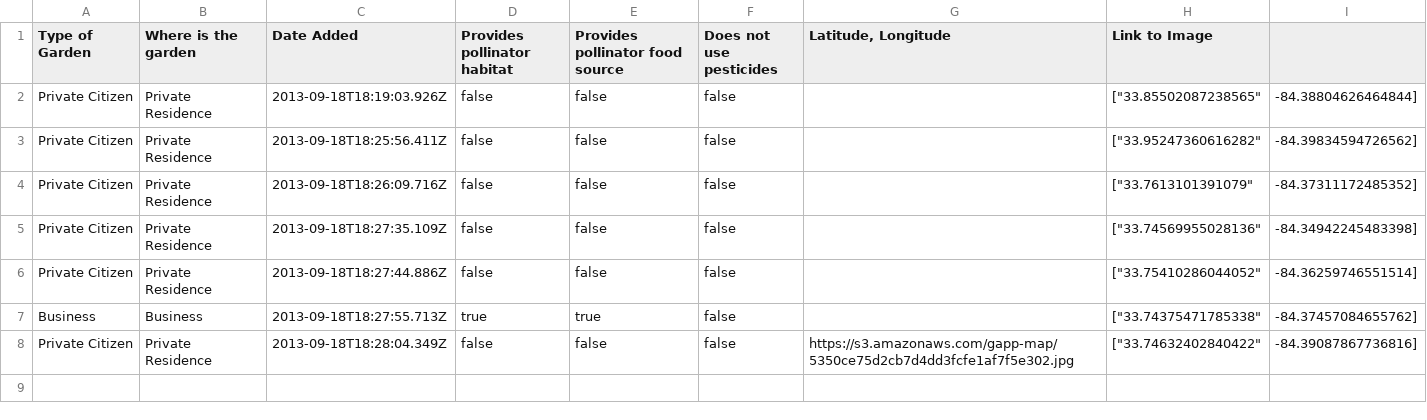
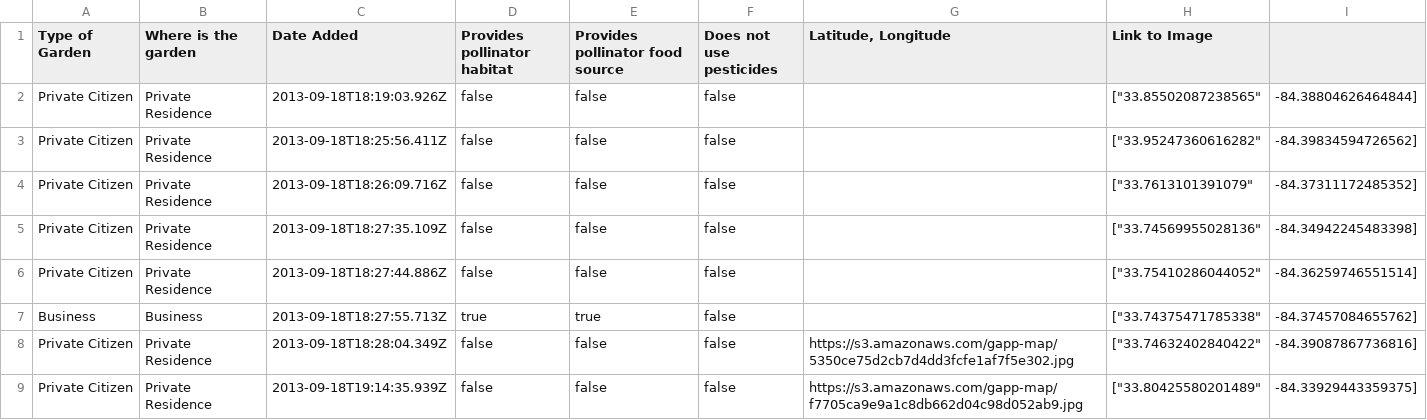
Before and after one commit to GSU-Geospatial-Laboratory/gapp-map, a CSV file: public/download/data.csv, drawn as a sheet.

```diff
--- a/public/download/data.csv
+++ b/public/download/data.csv
@@ -8 +8,2 @@
 "Private Citizen","Private Residence","2013-09-18T18:28:04.349Z",false,false,false,https://s3.amazonaws.com/gapp-map/5350ce75d2cb7d4dd3fcfe1af7f5e302.jpg,["33.74632402840422","-84.39087867736816"]
+"Private Citizen","Private Residence","2013-09-18T19:14:35.939Z",false,false,false,https://s3.amazonaws.com/gapp-map/f7705ca9e9a1c8db662d04c98d052ab9.jpg,["33.80425580201489","-84.33929443359375"]
```
Also changed, not shown: 3 other files.
